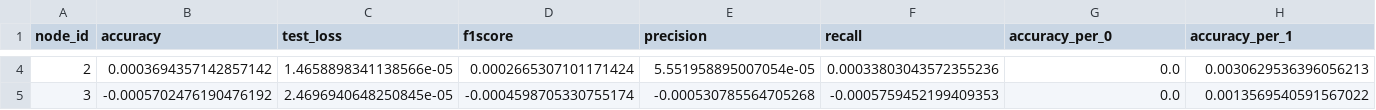
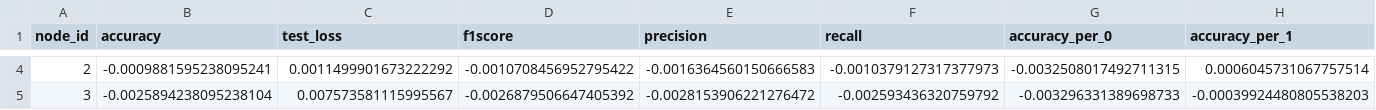
Before and after one commit to MKZuziak/MIA_SHAP, a CSV file: experiments/experiments/quality_skew/mnist/MNIST_QUALITY_SKEW/results/full_shapley.csv, drawn as a sheet; only a part is shown, gaps mark what is left out; the diff covers the shown part only; the diff names each change by its address in the sheet, - before the commit and + after, or states it on an @@ line.

```diff
--- a/experiments/experiments/quality_skew/mnist/MNIST_QUALITY_SKEW/results/full_shapley.csv
+++ b/experiments/experiments/quality_skew/mnist/MNIST_QUALITY_SKEW/results/full_shapley.csv
-B4 (accuracy): 0.0003694357142857142
+B4 (accuracy): -0.0009881595238095241
-C4 (test_loss): 1.4658898341138566e-05
+C4 (test_loss): 0.0011499901673222292
-D4 (f1score): 0.0002665307101171424
+D4 (f1score): -0.0010708456952795422
-E4 (precision): 5.551958895007054e-05
+E4 (precision): -0.0016364560150666583
-F4 (recall): 0.00033803043572355236
+F4 (recall): -0.0010379127317377973
-G4 (accuracy_per_0): 0.0
+G4 (accuracy_per_0): -0.0032508017492711315
-H4 (accuracy_per_1): 0.0030629536396056213
+H4 (accuracy_per_1): 0.0006045731067757514
-B5 (accuracy): -0.0005702476190476192
+B5 (accuracy): -0.0025894238095238104
-C5 (test_loss): 2.4696940648250845e-05
+C5 (test_loss): 0.007573581115995567
-D5 (f1score): -0.0004598705330755174
+D5 (f1score): -0.0026879506647405392
-E5 (precision): -0.000530785564705268
+E5 (precision): -0.0028153906221276472
-F5 (recall): -0.0005759452199409353
+F5 (recall): -0.002593436320759792
-G5 (accuracy_per_0): 0.0
+G5 (accuracy_per_0): -0.003296331389698733
-H5 (accuracy_per_1): 0.0013569540591567022
+H5 (accuracy_per_1): -0.00039924480805538203
```
Also changed, not shown: 106 edited cells elsewhere in this file, 21 other files.
